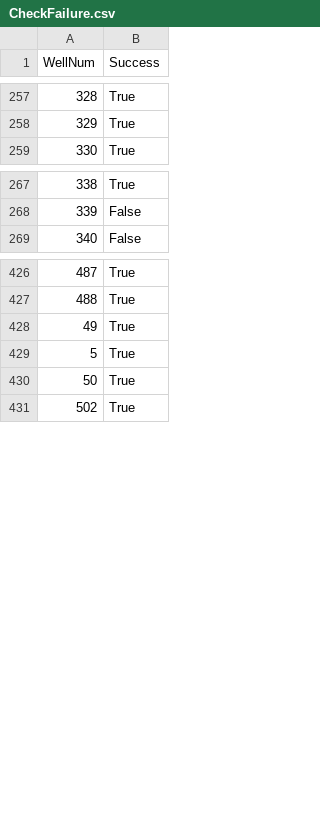
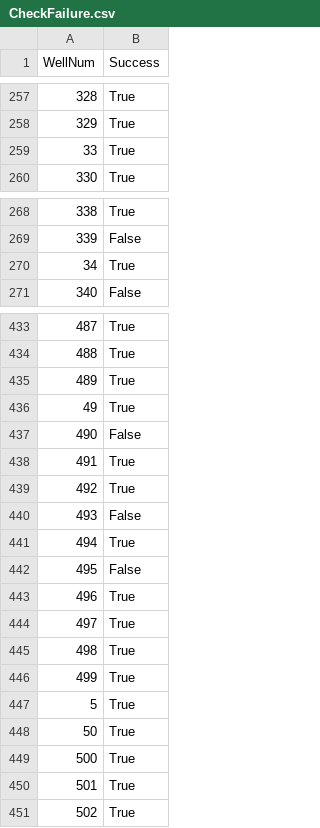
Before and after one commit to samzipper/TNC-PilotProject, a CSV file: modflow/HTC/Navarro/SteadyState/RIV/CheckFailure.csv, drawn as a sheet; only a part is shown, gaps mark what is left out; the diff covers the shown part only.

```diff
--- a/modflow/HTC/Navarro/SteadyState/RIV/CheckFailure.csv
+++ b/modflow/HTC/Navarro/SteadyState/RIV/CheckFailure.csv
@@ -258,2 +258,3 @@ WellNum,Success
 329,True
+33,True
 330,True
@@ -268,2 +269,3 @@ WellNum,Success
 339,False
+34,True
 340,False
@@ -427,5 +434,18 @@ WellNum,Success
 488,True
+489,True
 49,True
+490,False
+491,True
+492,True
+493,False
+494,True
+495,False
+496,True
+497,True
+498,True
+499,True
 5,True
 50,True
+500,True
+501,True
 502,True
```
Also changed, not shown: 5 added rows elsewhere in this file, 1 other file.
